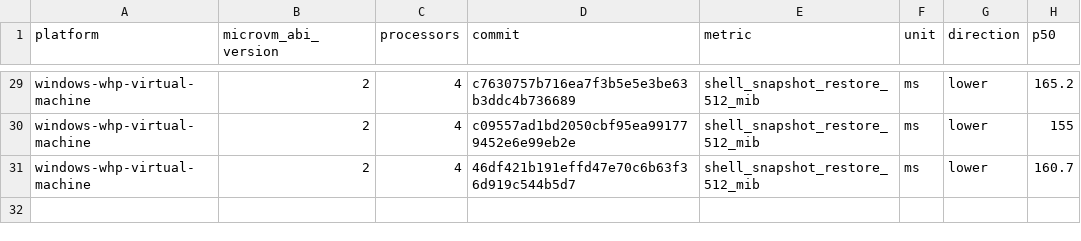
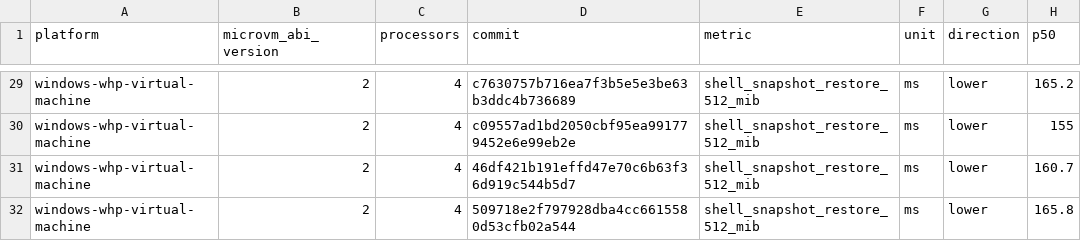
Before and after one commit to microsoft/nvx, a CSV file: data/windows-whp-virtual-machine-microvm-v2-4vcpu.csv, drawn as a sheet; only a part is shown, gaps mark what is left out.

```diff
--- a/data/windows-whp-virtual-machine-microvm-v2-4vcpu.csv
+++ b/data/windows-whp-virtual-machine-microvm-v2-4vcpu.csv
@@ -31 +31,2 @@ windows-whp-virtual-machine,2,4,c09557ad1bd2050cbf95ea991779452e6e99eb2e,shell_s
 windows-whp-virtual-machine,2,4,46df421b191effd47e70c6b63f36d919c544b5d7,shell_snapshot_restore_512_mib,ms,lower,160.7
+windows-whp-virtual-machine,2,4,509718e2f797928dba4cc6615580d53cfb02a544,shell_snapshot_restore_512_mib,ms,lower,165.8
```
Also changed, not shown: data/linux-kvm-virtual-machine-microvm-v2-1vcpu.csv, data/linux-mshv-virtual-machine-microvm-v2-1vcpu.csv, 9 other files.
